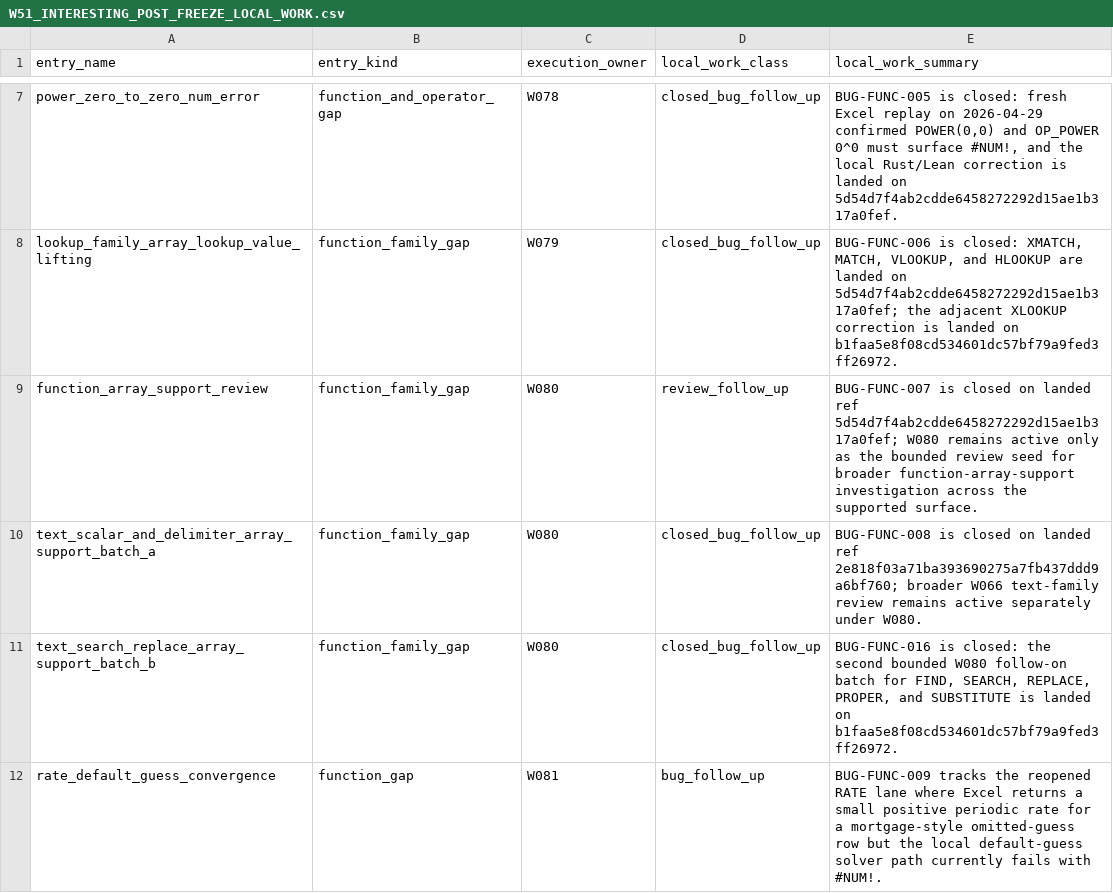
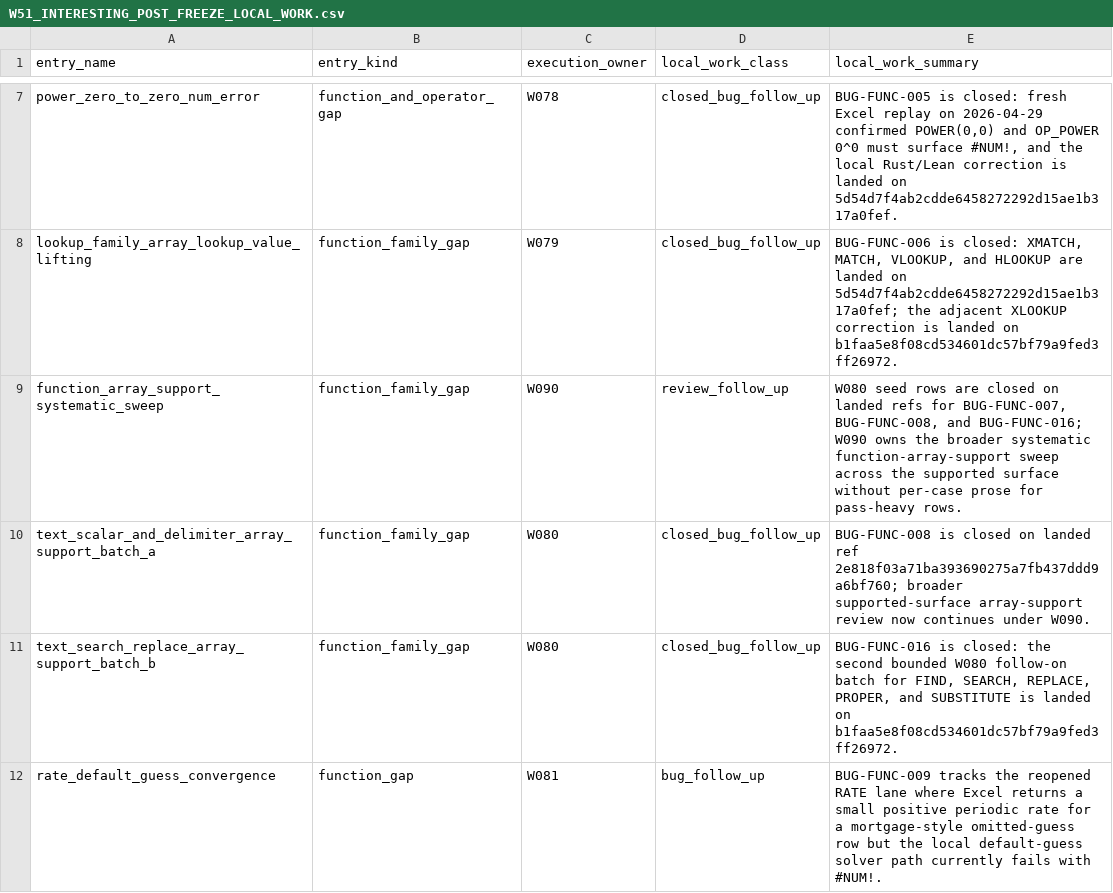
Before and after one commit to DnaCalc/OxFunc, a CSV file: docs/function-lane/W51_INTERESTING_POST_FREEZE_LOCAL_WORK.csv, drawn as a sheet; only a part is shown, gaps mark what is left out.

Commit message:
Open W090 array support sweep

```diff
--- a/docs/function-lane/W51_INTERESTING_POST_FREEZE_LOCAL_WORK.csv
+++ b/docs/function-lane/W51_INTERESTING_POST_FREEZE_LOCAL_WORK.csv
@@ -8,4 +8,4 @@
 "lookup_family_array_lookup_value_lifting","function_family_gap","W079","closed_bug_follow_up","BUG-FUNC-006 is closed: XMATCH, MATCH, VLOOKUP, and HLOOKUP are landed on 5d54d7f4ab2cdde6458272292d15ae1b317a0fef; the adjacent XLOOKUP correction is landed on b1faa5e8f08cd534601dc57bf79a9fed3ff26972."
-"function_array_support_review","function_family_gap","W080","review_follow_up","BUG-FUNC-007 is closed on landed ref 5d54d7f4ab2cdde6458272292d15ae1b317a0fef; W080 remains active only as the bounded review seed for broader function-array-support investigation across the supported surface."
-"text_scalar_and_delimiter_array_support_batch_a","function_family_gap","W080","closed_bug_follow_up","BUG-FUNC-008 is closed on landed ref 2e818f03a71ba393690275a7fb437ddd9a6bf760; broader W066 text-family review remains active separately under W080."
+"function_array_support_systematic_sweep","function_family_gap","W090","review_follow_up","W080 seed rows are closed on landed refs for BUG-FUNC-007, BUG-FUNC-008, and BUG-FUNC-016; W090 owns the broader systematic function-array-support sweep across the supported surface without per-case prose for pass-heavy rows."
+"text_scalar_and_delimiter_array_support_batch_a","function_family_gap","W080","closed_bug_follow_up","BUG-FUNC-008 is closed on landed ref 2e818f03a71ba393690275a7fb437ddd9a6bf760; broader supported-surface array-support review now continues under W090."
 "text_search_replace_array_support_batch_b","function_family_gap","W080","closed_bug_follow_up","BUG-FUNC-016 is closed: the second bounded W080 follow-on batch for FIND, SEARCH, REPLACE, PROPER, and SUBSTITUTE is landed on b1faa5e8f08cd534601dc57bf79a9fed3ff26972."
```
Also changed, not shown: docs/bugs/BUG_STREAM_REGISTER.csv, 7 other files.
